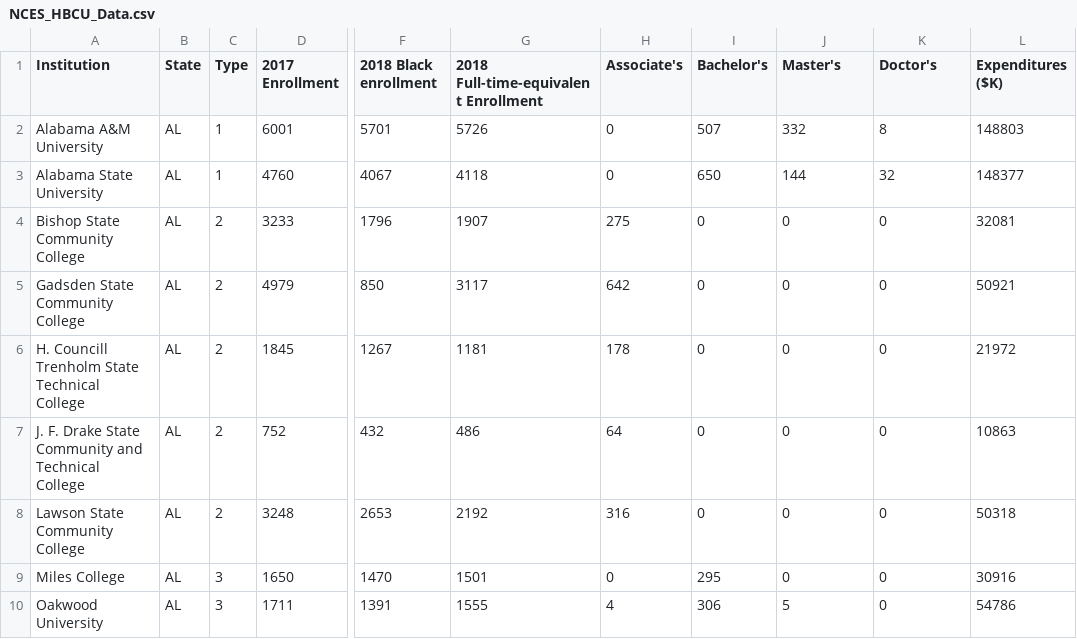
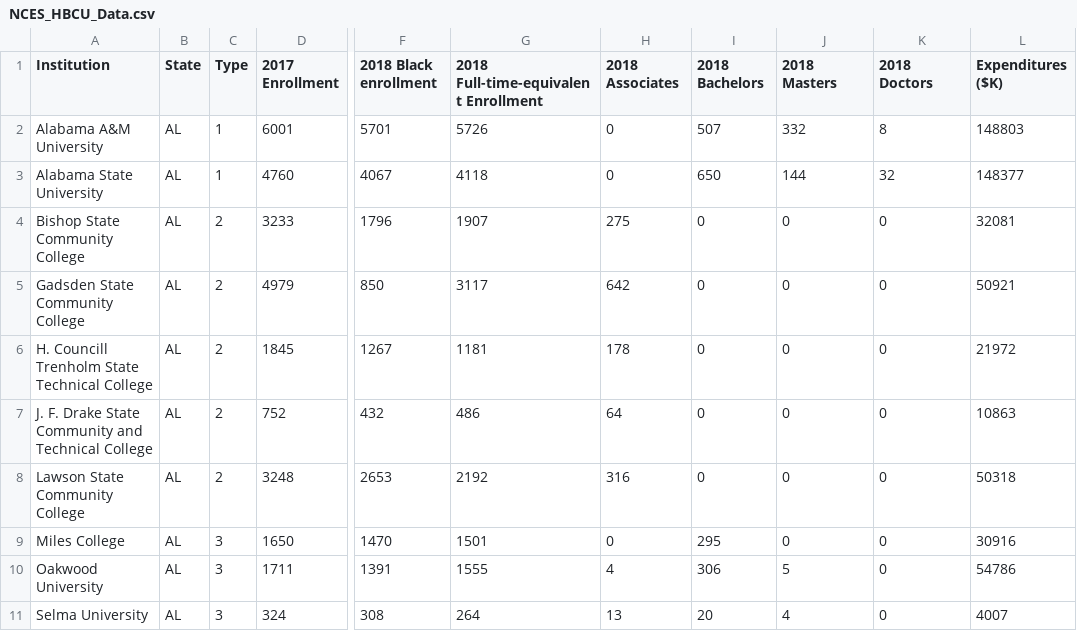
Before and after one commit to ds4all/ds4all.github.io, a CSV file: data/NCES_HBCU_Data.csv, drawn as a sheet; only a part is shown, gaps mark what is left out; the shorter side is filled out with more unchanged rows; ↵ is a line break in a cell; the diff names each change by its address in the sheet, - before the commit and + after, or states it on an @@ line.

Commit message:
updated NCES data

```diff
--- a/data/NCES_HBCU_Data.csv
+++ b/data/NCES_HBCU_Data.csv
-H1: Associate's
+H1: 2018 Associates
-I1: Bachelor's
+I1: 2018 Bachelors
-J1: Master's
+J1: 2018 Masters
-K1: Doctor's
+K1: 2018 Doctors
-A6 (Institution): H. Councill Trenholm State Technical ↵ College
+A6 (Institution): H. Councill Trenholm State Technical College
-A7 (Institution): …Technical ↵ College
+A7 (Institution): …Technical College
```
Also changed, not shown: data/NCES_HBCU_GA_Data.csv, 1 other file.
